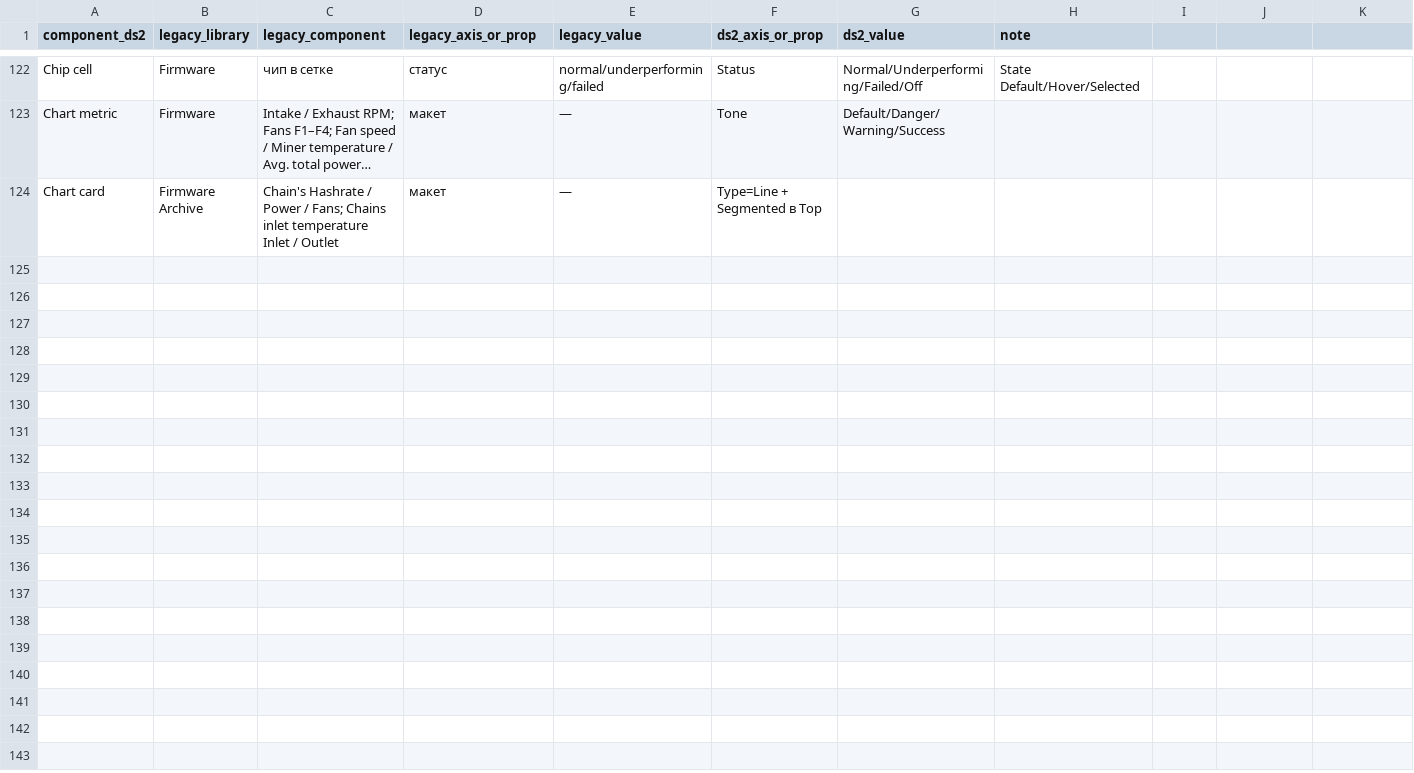
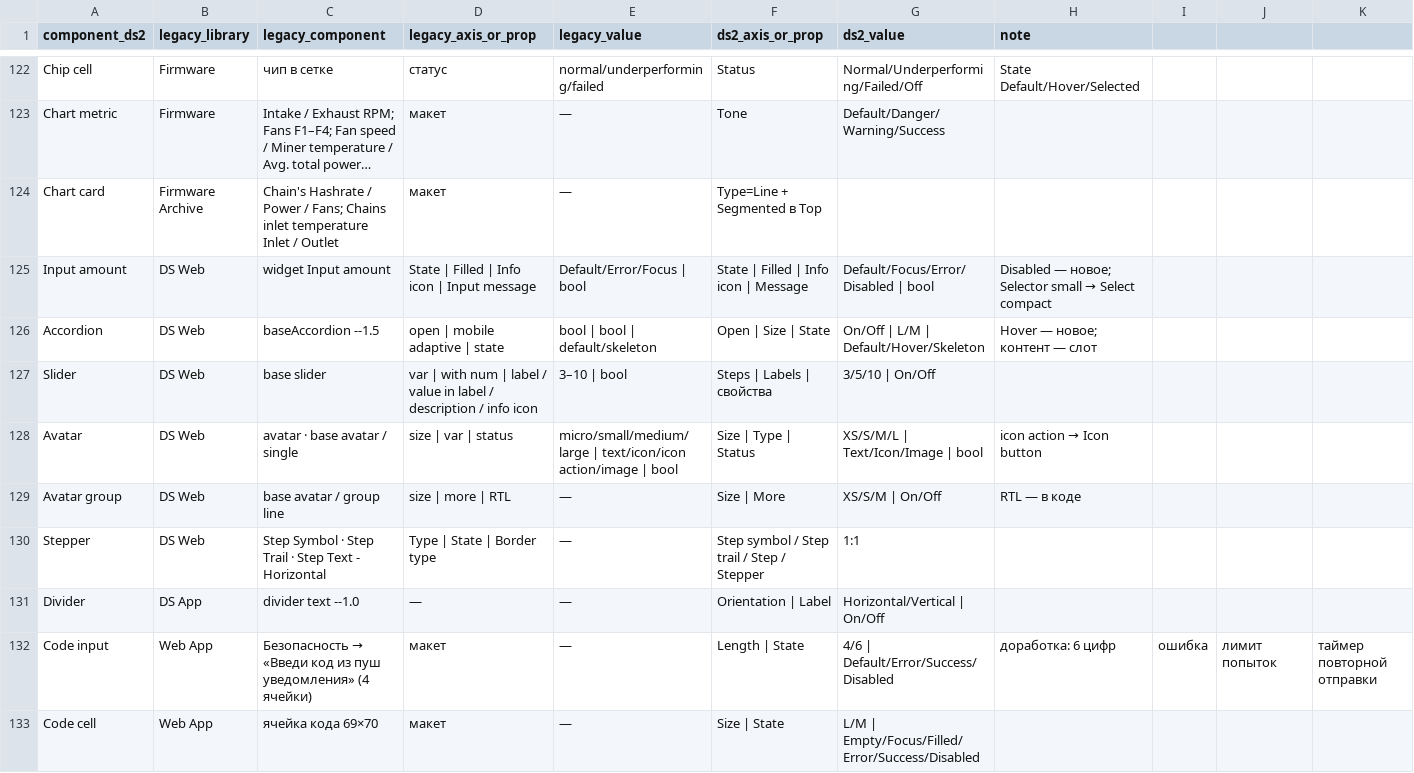
Before and after one commit to vsdsgn/emcd-design-tokens, a CSV file: docs/migration/components.csv, drawn as a sheet; only a part is shown, gaps mark what is left out; long unchanged cells end in …; the diff names each change by its address in the sheet, - before the commit and + after, or states it on an @@ line.

Commit message:
motion tokens (easing, press scale, platform motion/*), docs: motion, references, migration rows, handoff

```diff
--- a/docs/migration/components.csv
+++ b/docs/migration/components.csv
+row 125: Input amount | DS Web | widget Input amount | State | Filled | Info icon | Input message | Default/Error/Focus | bool | State | Filled | Info icon | Message | Default/Focus/Error/Disabled | bool | Disabled — новое; Selector small → Select compact
+row 126: Accordion | DS Web | baseAccordion --1.5 | open | mobile adaptive | state | bool | bool | default/skeleton | Open | Size | State | On/Off | L/M | Default/Hover/Skeleton | Hover — новое; контент — слот
+row 127: Slider | DS Web | base slider | var | with num | label / value in label / description / info icon | 3–10 | bool | Steps | Labels | свойства | 3/5/10 | On/Off
+row 128: Avatar | DS Web | avatar · base avatar / single | size | var | status | micro/small/medium/large | text/icon/icon action/image | bool | Size | Type | Status | XS/S/M/L | Text/Icon/Image | bool | icon action → Icon button
+row 129: Avatar group | DS Web | base avatar / group line | size | more | RTL | — | Size | More | XS/S/M | On/Off | RTL — в коде
+row 130: Stepper | DS Web | Step Symbol · Step Trail · Step Text - Horizontal | Type | State | Border type | — | Step symbol / Step trail / Step / Stepper | 1:1
+row 131: Divider | DS App | divider text --1.0 | — | — | Orientation | Label | Horizontal/Vertical | On/Off
+row 132: Code input | Web App | Безопасность → «Введи код из пуш уведомления» (4 ячейки) | макет | — | Length | State | 4/6 | Default/Error/Success/Disabled | доработка: 6 цифр | ошибка | лимит попыток | таймер повторной отправки
+row 133: Code cell | Web App | ячейка кода 69×70 | макет | — | Size | State | L/M | Empty/Focus/Filled/Error/Success/Disabled
```
Also changed, not shown: 23 other files.
